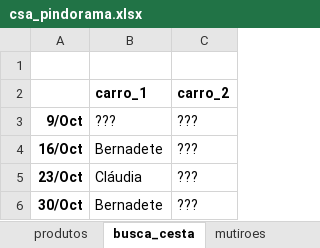
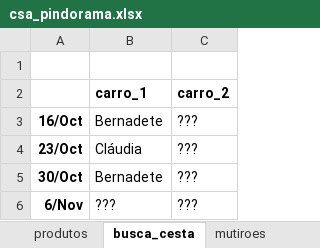
Before and after one commit to renato-favarin/web_app_CSA, an Excel workbook: data/csa_pindorama.xlsx, sheet busca_cesta, drawn as a sheet; values as stored, in another font and other column widths than the file's, no borders; removed rows and columns are numbered as before the commit, all else as after; the diff names each change by its address in the sheet, - before the commit and + after, or states it on an @@ line.

Commit message:
upd da base

```diff
--- a/data/csa_pindorama.xlsx (sheet busca_cesta)
+++ b/data/csa_pindorama.xlsx (sheet busca_cesta)
-row 3: 9/Oct | ??? | ???
+row 6: 6/Nov | ??? | ???
```
